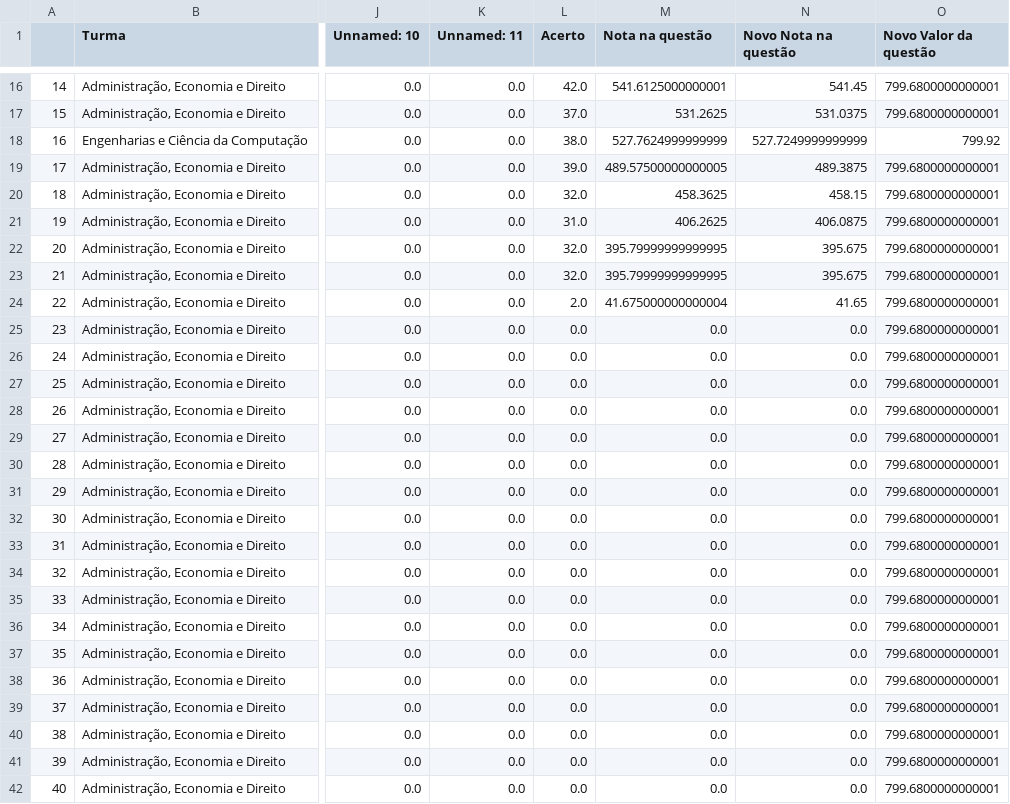
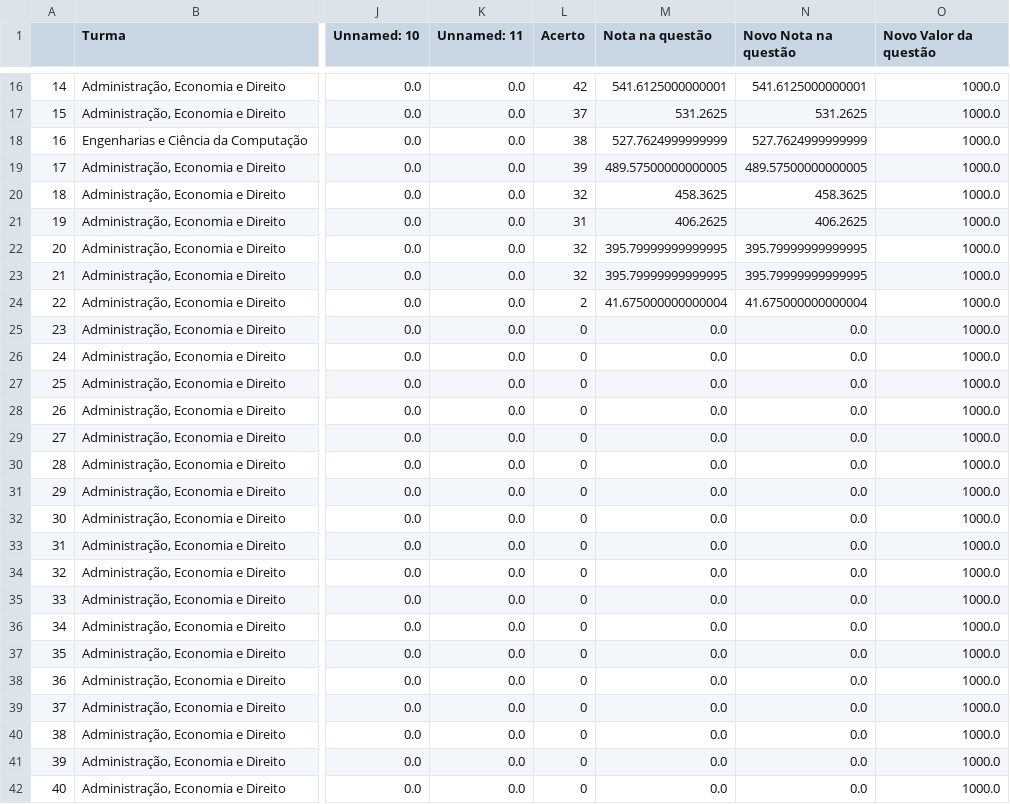
Before and after one commit to padre-alexandre/Simulado-1-fase-Insper-2024-1, a CSV file: resultado_compilado.csv, drawn as a sheet; only a part is shown, gaps mark what is left out; the diff covers the shown part only; the diff names each change by its address in the sheet, - before the commit and + after, or states it on an @@ line.

```diff
--- a/resultado_compilado.csv
+++ b/resultado_compilado.csv
-L16 (Acerto): 42.0
+L16 (Acerto): 42
-N16 (Novo Nota na questão): 541.45
+N16 (Novo Nota na questão): 541.6125000000001
-O16:O17 (Novo Valor da questão): 799.6800000000001
+O16:O17 (Novo Valor da questão): 1000.0
-L17 (Acerto): 37.0
+L17 (Acerto): 37
-N17 (Novo Nota na questão): 531.0375
+N17 (Novo Nota na questão): 531.2625
-L18 (Acerto): 38.0
+L18 (Acerto): 38
-N18 (Novo Nota na questão): 527.7249999999999
+N18 (Novo Nota na questão): 527.7624999999999
-O18 (Novo Valor da questão): 799.92
+O18 (Novo Valor da questão): 1000.0
-L19 (Acerto): 39.0
+L19 (Acerto): 39
-N19 (Novo Nota na questão): 489.3875
+N19 (Novo Nota na questão): 489.57500000000005
-O19:O42 (Novo Valor da questão): 799.6800000000001
+O19:O42 (Novo Valor da questão): 1000.0
-L20 (Acerto): 32.0
+L20 (Acerto): 32
-N20 (Novo Nota na questão): 458.15
+N20 (Novo Nota na questão): 458.3625
-L21 (Acerto): 31.0
+L21 (Acerto): 31
-N21 (Novo Nota na questão): 406.0875
+N21 (Novo Nota na questão): 406.2625
-L22:L23 (Acerto): 32.0
+L22:L23 (Acerto): 32
-N22:N23 (Novo Nota na questão): 395.675
+N22:N23 (Novo Nota na questão): 395.79999999999995
-L24 (Acerto): 2.0
+L24 (Acerto): 2
-N24 (Novo Nota na questão): 41.65
+N24 (Novo Nota na questão): 41.675000000000004
-L25:L42 (Acerto): 0.0
+L25:L42 (Acerto): 0
```
Also changed, not shown: 44 edited cells elsewhere in this file, 2 other files.
